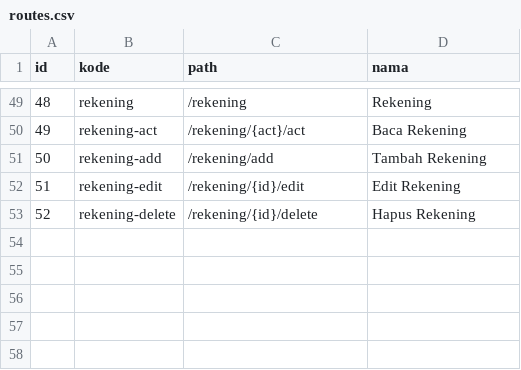
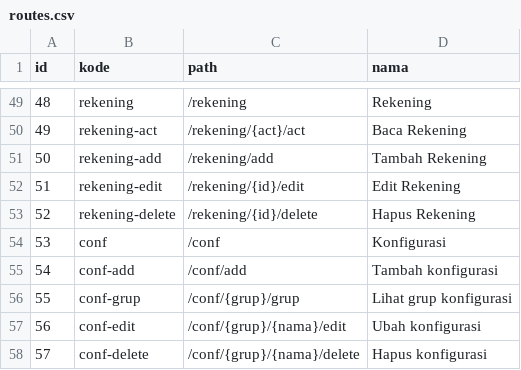
Before and after one commit to aagusti/opensipkd-im, a CSV file: opensipkd_im/scripts/data/routes.csv, drawn as a sheet; only a part is shown, gaps mark what is left out; the diff names each change by its address in the sheet, - before the commit and + after, or states it on an @@ line.

Commit message:
Tambah Menu Konfigurasi

```diff
--- a/opensipkd_im/scripts/data/routes.csv
+++ b/opensipkd_im/scripts/data/routes.csv
+row 54: 53 | conf | /conf | Konfigurasi
+row 55: 54 | conf-add | /conf/add | Tambah konfigurasi
+row 56: 55 | conf-grup | /conf/{grup}/grup | Lihat grup konfigurasi
+row 57: 56 | conf-edit | /conf/{grup}/{nama}/edit | Ubah konfigurasi
+row 58: 57 | conf-delete | /conf/{grup}/{nama}/delete | Hapus konfigurasi
```
Also changed, not shown: 4 other files.
